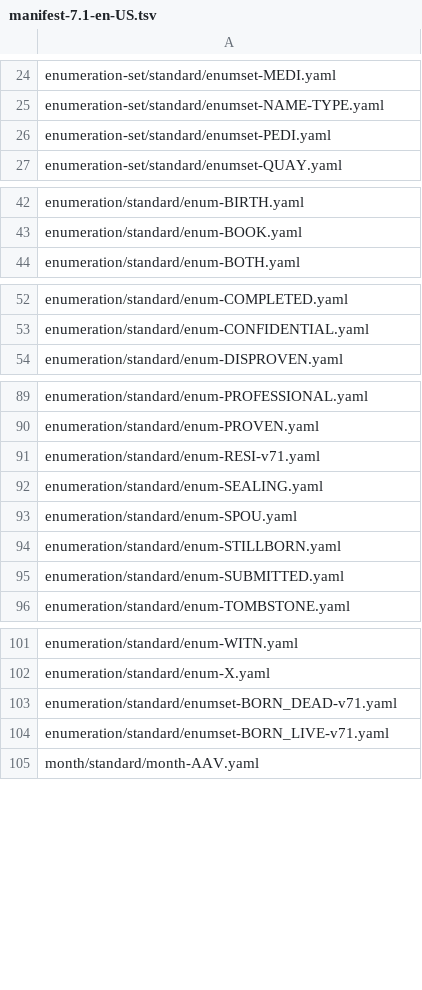
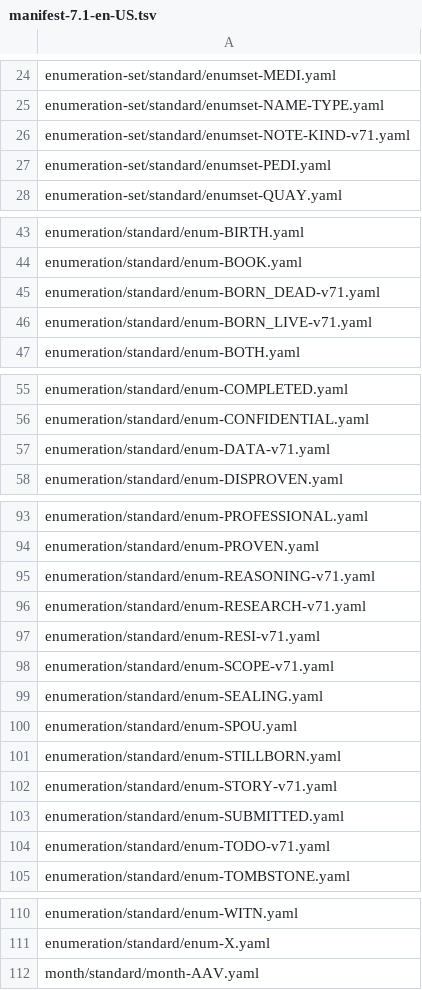
Before and after one commit to FamilySearch/GEDCOM-registries, a TSV file: manifest/standard/manifest-7.1-en-US.tsv, drawn as a sheet; only a part is shown, gaps mark what is left out; removed rows and columns are numbered as before the commit, all else as after; the diff covers the shown part only; the diff names each change by its address in the sheet, - before the commit and + after, or states it on an @@ line.

Commit message:
Update v71 manifest (#329)
PR #313 added v71 files but didn't add them to the v71 manifest

Signed-off-by: Dave Thaler <dthaler@armidalesoftware.com>
Co-authored-by: Dave Thaler <dthaler@armidalesoftware.com>

```diff
--- a/manifest/standard/manifest-7.1-en-US.tsv
+++ b/manifest/standard/manifest-7.1-en-US.tsv
+row 26: enumeration-set/standard/enumset-NOTE-KIND-v71.yaml
+row 45: enumeration/standard/enum-BORN_DEAD-v71.yaml
+row 46: enumeration/standard/enum-BORN_LIVE-v71.yaml
+row 57: enumeration/standard/enum-DATA-v71.yaml
+row 95: enumeration/standard/enum-REASONING-v71.yaml
+row 96: enumeration/standard/enum-RESEARCH-v71.yaml
+row 98: enumeration/standard/enum-SCOPE-v71.yaml
+row 102: enumeration/standard/enum-STORY-v71.yaml
+row 104: enumeration/standard/enum-TODO-v71.yaml
-row 103: enumeration/standard/enumset-BORN_DEAD-v71.yaml
-row 104: enumeration/standard/enumset-BORN_LIVE-v71.yaml
```
Also changed, not shown: 4 added rows elsewhere in this file, 2 other files.
